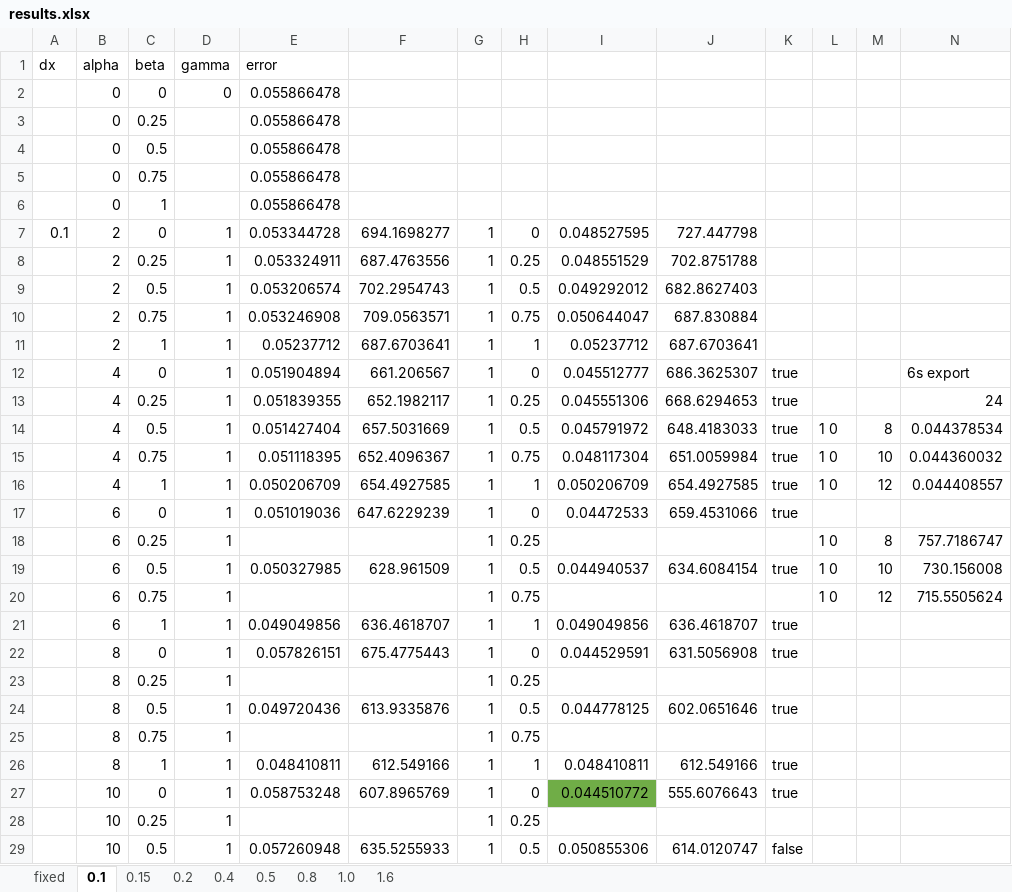
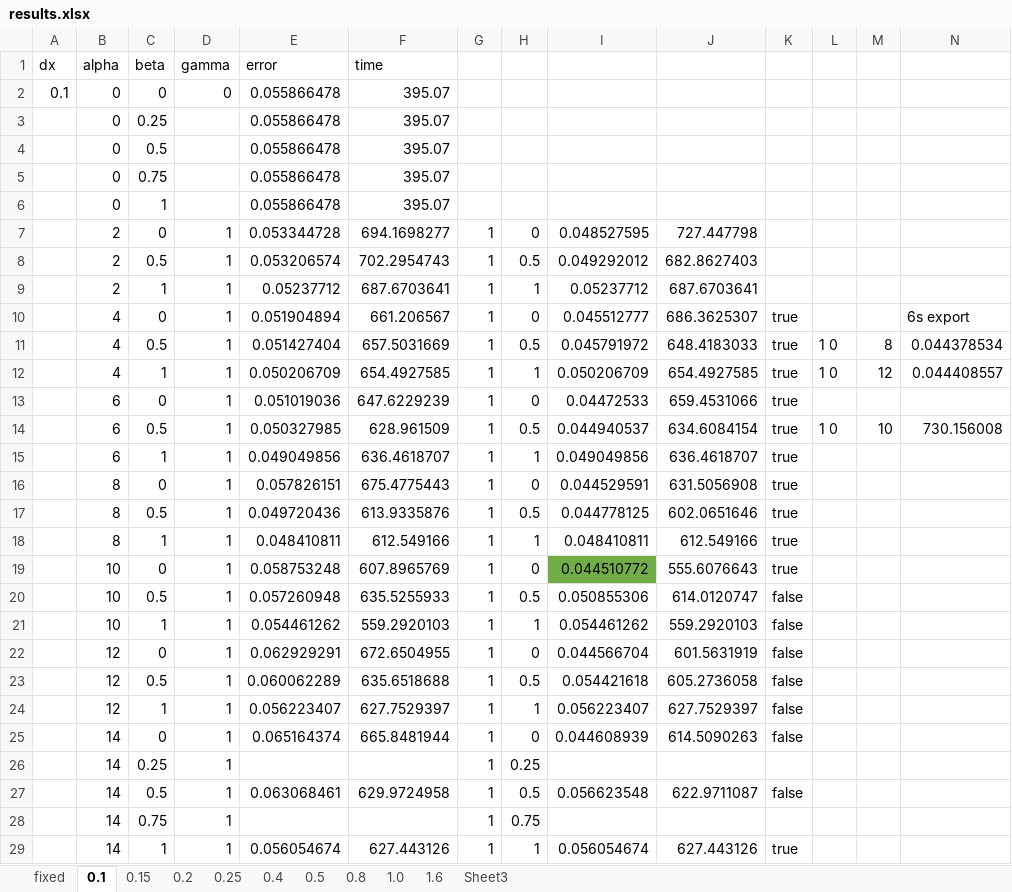
Before and after one commit to jwallwork23/adapt_utils, an Excel workbook: unsteady/test_cases/trench_slant/results.xlsx, sheet 0.1, drawn as a sheet; only a part is shown; the shorter side is filled out with more unchanged rows; values as stored, in another font and other column widths than the file's, no borders; rows hold the shown columns only; the diff covers the shown part only; the diff names each change by its address in the sheet, - before the commit and + after, or states it on an @@ line.

```diff
--- a/unsteady/test_cases/trench_slant/results.xlsx (sheet 0.1)
+++ b/unsteady/test_cases/trench_slant/results.xlsx (sheet 0.1)
+sheet tab: 0.25
+sheet tab: Sheet3
-F1: (empty)
+F1: time
-A2 (dx): (empty)
+A2 (dx): 0.1
-F2:F6 (time): (empty)
+F2:F6 (time): 395.07
-A7 (dx): 0.1
+A7 (dx): (empty)
-row 8:  | 2 | 0.25 | 1 | 0.053324911 | 687.4763556 | 1 | 0.25 | 0.048551529 | 702.8751788
-row 10:  | 2 | 0.75 | 1 | 0.053246908 | 709.0563571 | 1 | 0.75 | 0.050644047 | 687.830884
-row 13:  | 4 | 0.25 | 1 | 0.051839355 | 652.1982117 | 1 | 0.25 | 0.045551306 | 668.6294653 | true |  |  | 24
-row 15:  | 4 | 0.75 | 1 | 0.051118395 | 652.4096367 | 1 | 0.75 | 0.048117304 | 651.0059984 | true | 1 0 | 10 | 0.044360032
-row 18:  | 6 | 0.25 | 1 |  |  | 1 | 0.25 |  |  |  | 1 0 | 8 | 757.7186747
-row 20:  | 6 | 0.75 | 1 |  |  | 1 | 0.75 |  |  |  | 1 0 | 12 | 715.5505624
-row 23:  | 8 | 0.25 | 1 |  |  | 1 | 0.25
-row 25:  | 8 | 0.75 | 1 |  |  | 1 | 0.75
-row 28:  | 10 | 0.25 | 1 |  |  | 1 | 0.25
```
Also changed, not shown: 3 removed rows elsewhere in this sheet, sheet 0.8, sheet 1.6, sheet 1.0, sheet 0.2, sheet 0.4, sheet 0.5, 2 more sheets, formulas that keep their value, 3 other files.
